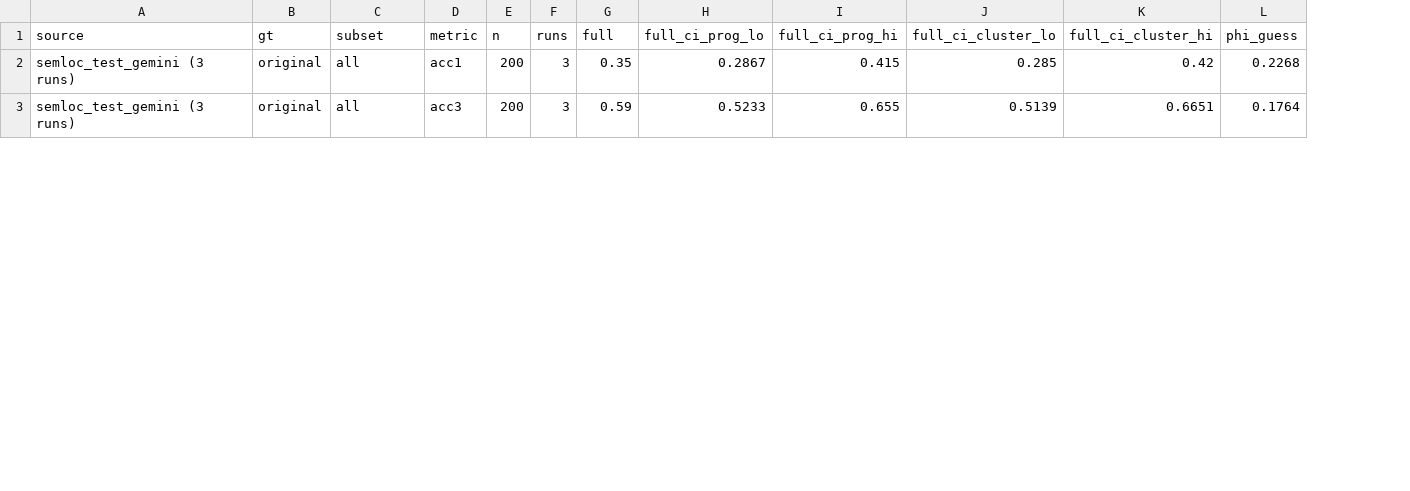
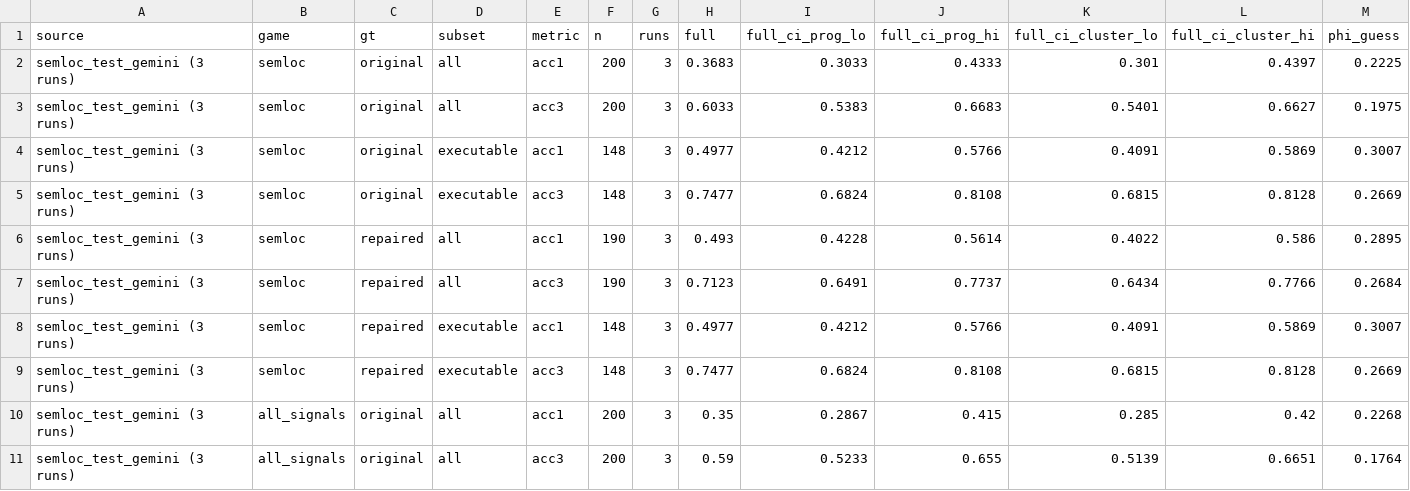
Before and after one commit to doanan293/grounded-or-guessed, a CSV file: data/rq_decomposition.csv, drawn as a sheet; only a part is shown; rows hold the shown columns only; the diff names each change by its address in the sheet, - before the commit and + after, or states it on an @@ line.

Commit message:
fix: headline Shapley game totals to SemLoc as released (guess + spectrum); all-signals game kept separately

```diff
--- a/data/rq_decomposition.csv
+++ b/data/rq_decomposition.csv
+column B (game), rows 10-11: all_signals | all_signals
+row 2: semloc_test_gemini (3 runs) | semloc | original | all | acc1 | 200 | 3 | 0.3683 | 0.3033 | 0.4333 | 0.301 | 0.4397 | 0.2225
+row 3: semloc_test_gemini (3 runs) | semloc | original | all | acc3 | 200 | 3 | 0.6033 | 0.5383 | 0.6683 | 0.5401 | 0.6627 | 0.1975
+row 4: semloc_test_gemini (3 runs) | semloc | original | executable | acc1 | 148 | 3 | 0.4977 | 0.4212 | 0.5766 | 0.4091 | 0.5869 | 0.3007
+row 5: semloc_test_gemini (3 runs) | semloc | original | executable | acc3 | 148 | 3 | 0.7477 | 0.6824 | 0.8108 | 0.6815 | 0.8128 | 0.2669
+row 6: semloc_test_gemini (3 runs) | semloc | repaired | all | acc1 | 190 | 3 | 0.493 | 0.4228 | 0.5614 | 0.4022 | 0.586 | 0.2895
+row 7: semloc_test_gemini (3 runs) | semloc | repaired | all | acc3 | 190 | 3 | 0.7123 | 0.6491 | 0.7737 | 0.6434 | 0.7766 | 0.2684
+row 8: semloc_test_gemini (3 runs) | semloc | repaired | executable | acc1 | 148 | 3 | 0.4977 | 0.4212 | 0.5766 | 0.4091 | 0.5869 | 0.3007
+row 9: semloc_test_gemini (3 runs) | semloc | repaired | executable | acc3 | 148 | 3 | 0.7477 | 0.6824 | 0.8108 | 0.6815 | 0.8128 | 0.2669
```
Also changed, not shown: 7 other files.
